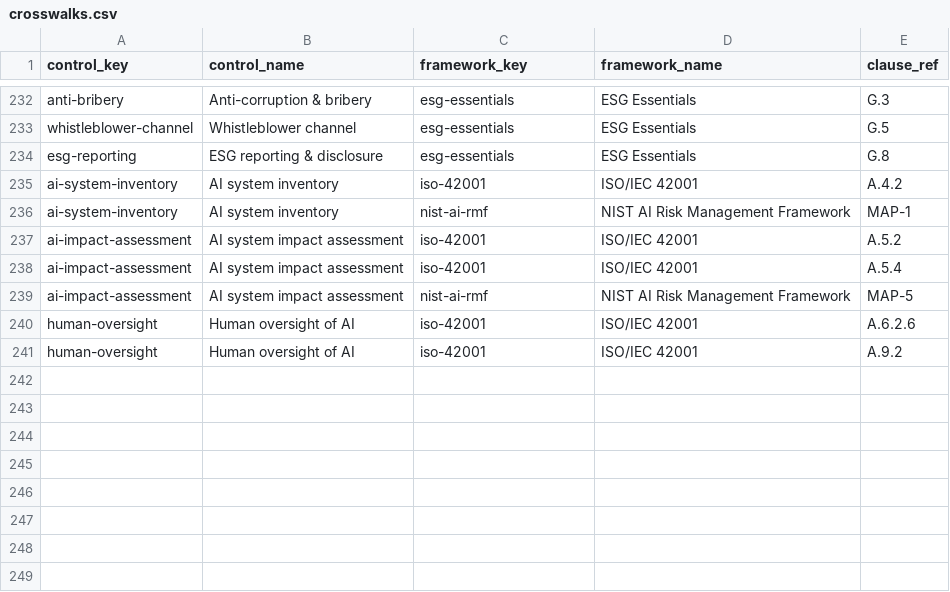
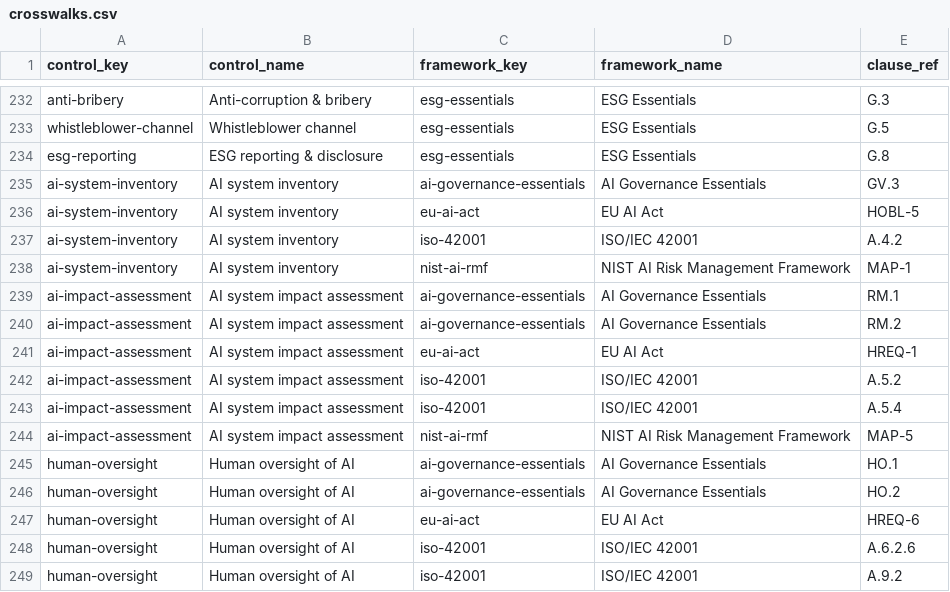
Before and after one commit to Keel-GRC/compliance-crosswalks, a CSV file: crosswalks.csv, drawn as a sheet; only a part is shown, gaps mark what is left out; the diff names each change by its address in the sheet, - before the commit and + after, or states it on an @@ line.

```diff
--- a/crosswalks.csv
+++ b/crosswalks.csv
+row 235: ai-system-inventory | AI system inventory | ai-governance-essentials | AI Governance Essentials | GV.3
+row 236: ai-system-inventory | AI system inventory | eu-ai-act | EU AI Act | HOBL-5
+row 239: ai-impact-assessment | AI system impact assessment | ai-governance-essentials | AI Governance Essentials | RM.1
+row 240: ai-impact-assessment | AI system impact assessment | ai-governance-essentials | AI Governance Essentials | RM.2
+row 241: ai-impact-assessment | AI system impact assessment | eu-ai-act | EU AI Act | HREQ-1
+row 245: human-oversight | Human oversight of AI | ai-governance-essentials | AI Governance Essentials | HO.1
+row 246: human-oversight | Human oversight of AI | ai-governance-essentials | AI Governance Essentials | HO.2
+row 247: human-oversight | Human oversight of AI | eu-ai-act | EU AI Act | HREQ-6
```
Also changed, not shown: 2 other files.
